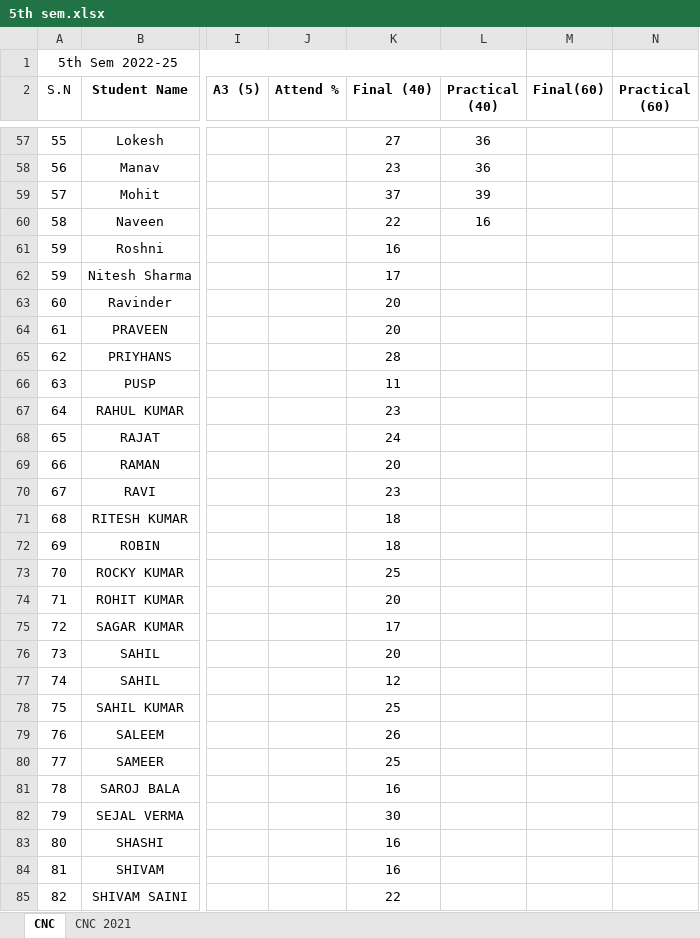
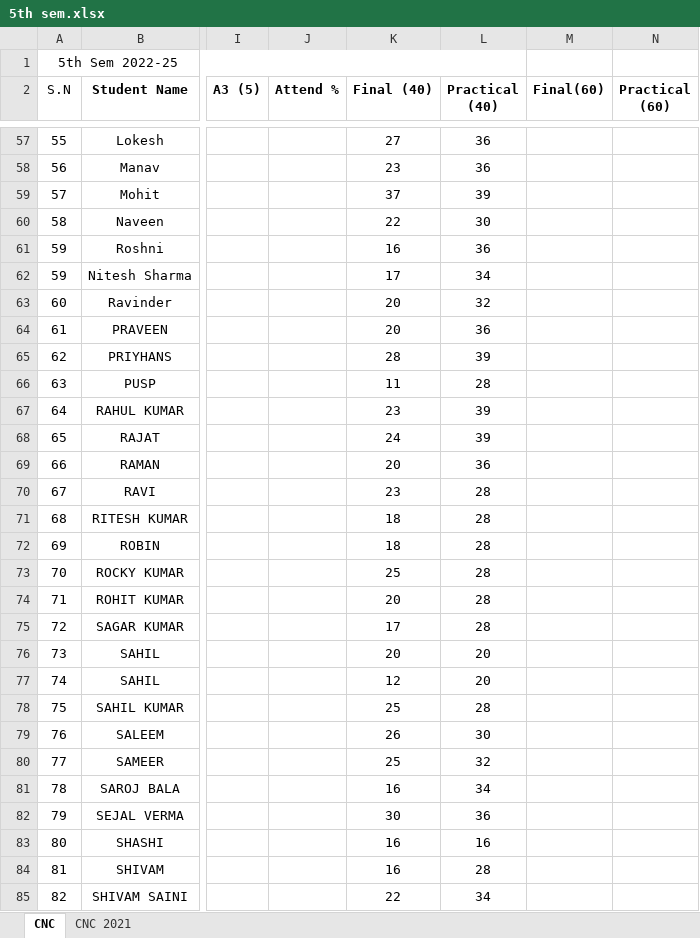
Before and after one commit to mechanicalcodingthunder/MechanicalCodingThunder.github.io, an Excel workbook: static/Upload/5th sem.xlsx, sheet CNC, drawn as a sheet; only a part is shown, gaps mark what is left out; values as stored, in another font and other column widths than the file's, no borders; conditional formats not drawn; the diff covers the shown part only; the diff names each change by its address in the sheet, - before the commit and + after, or states it on an @@ line.

```diff
--- a/static/Upload/5th sem.xlsx (sheet CNC)
+++ b/static/Upload/5th sem.xlsx (sheet CNC)
-L60 (Practical (40)): 16
+L60 (Practical (40)): 30
-L61 (Practical (40)): (empty)
+L61 (Practical (40)): 36
-L62 (Practical (40)): (empty)
+L62 (Practical (40)): 34
-L63 (Practical (40)): (empty)
+L63 (Practical (40)): 32
-L64 (Practical (40)): (empty)
+L64 (Practical (40)): 36
-L65 (Practical (40)): (empty)
+L65 (Practical (40)): 39
-L66 (Practical (40)): (empty)
+L66 (Practical (40)): 28
-L67:L68 (Practical (40)): (empty)
+L67:L68 (Practical (40)): 39
-L69 (Practical (40)): (empty)
+L69 (Practical (40)): 36
-L70:L75 (Practical (40)): (empty)
+L70:L75 (Practical (40)): 28
-L76:L77 (Practical (40)): (empty)
+L76:L77 (Practical (40)): 20
-L78 (Practical (40)): (empty)
+L78 (Practical (40)): 28
-L79 (Practical (40)): (empty)
+L79 (Practical (40)): 30
-L80 (Practical (40)): (empty)
+L80 (Practical (40)): 32
-L81 (Practical (40)): (empty)
+L81 (Practical (40)): 34
-L82 (Practical (40)): (empty)
+L82 (Practical (40)): 36
-L83 (Practical (40)): (empty)
+L83 (Practical (40)): 16
-L84 (Practical (40)): (empty)
+L84 (Practical (40)): 28
-L85 (Practical (40)): (empty)
+L85 (Practical (40)): 34
```
Also changed, not shown: 27 edited cells elsewhere in this sheet, 1 other file.
